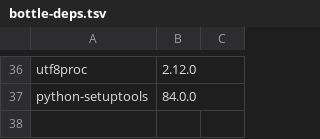
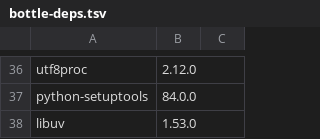
Before and after one commit to quyleanh/homebrew-tap, a TSV file: .github/bottle-deps.tsv, drawn as a sheet; only a part is shown, gaps mark what is left out.

```diff
--- a/.github/bottle-deps.tsv
+++ b/.github/bottle-deps.tsv
@@ -37 +37,2 @@ utf8proc	2.12.0
 python-setuptools	84.0.0	
+libuv	1.53.0	
```
Also changed, not shown: .github/build-times.tsv, 1 other file.
